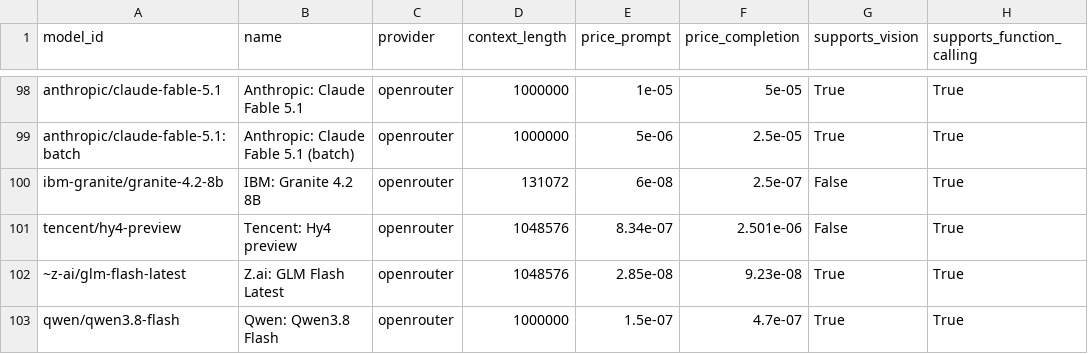
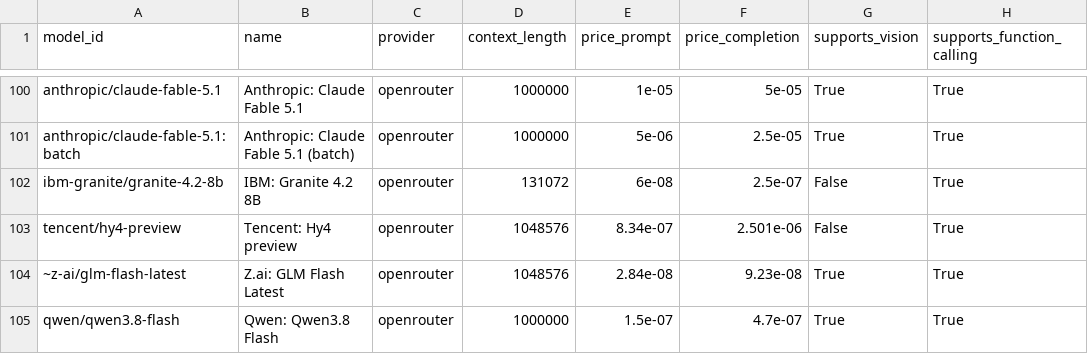
Before and after one commit to JamesPrial/fetcher, a CSV file: docs/models.csv, drawn as a sheet; only a part is shown, gaps mark what is left out; addresses are those after the commit; the diff covers the shown part only; the diff names each change by its address in the sheet, - before the commit and + after, or states it on an @@ line.

```diff
--- a/docs/models.csv
+++ b/docs/models.csv
-E104 (price_prompt): 2.85e-08
+E104 (price_prompt): 2.84e-08
```
Also changed, not shown: 7 added rows, 1 removed row, 61 moved rows and 26 edited cells elsewhere in this file, 5 other files.
